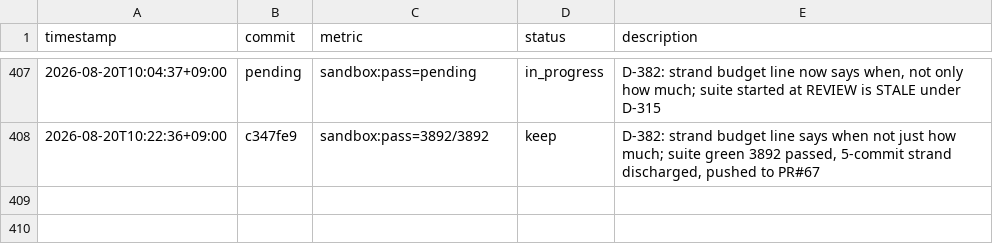
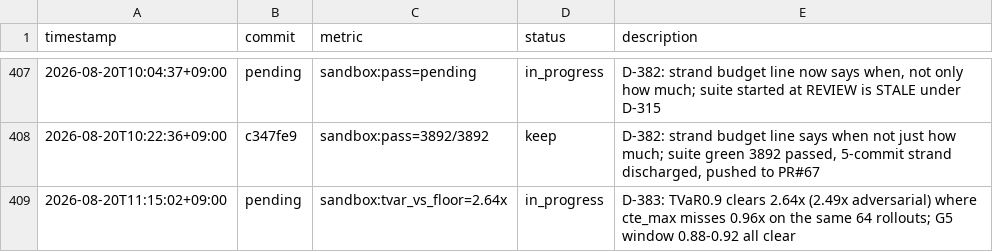
Before and after one commit to Geonhee-LEE/Representation-Aware-MPPI, a TSV file: results/p3-epistemic-shadow-cost-critic.tsv, drawn as a sheet; only a part is shown, gaps mark what is left out.

Commit message:
[auto] D-383: the cross-track column was ungradeable as a maximum, not ungradeable
Re-express the column as TVaR_0.9 (mean of the worst decile) and grade it
through the same aa_calibration null-gap floor machinery cte_max is graded
through. Same 64 rollouts (cafe_convoy_v0, 8 arms x 8 seeds), nothing bought:

  cte_max     gap 0.0633  floor 0.0659  ->  0.96x  (misses)
  TVaR_0.9    gap 0.1381  floor 0.0523  ->  2.64x  (clears)

Also clears the adversarial max_floor at 2.49x. Both halves of the ratio move
and the floor moves the right way: the gap grows 2.18x while the floor falls to
0.79x, which is the estimator-class prediction and rules out a rescaling.

G5 threshold-stability (the source's own kill-gate) run before quoting: 2.80x /
2.64x / 2.45x at q = 0.88/0.90/0.92, all clearing, gap falling and floor rising
monotonically. Extrapolating to q -> 1, where TVaR is the maximum, lands on the
0.96x cte_max measures -- a continuum, with cte_max its degenerate endpoint.

Retires the fork's 512-rollout prong on this scene at zero cost, as a positive
result rather than the declared-margin equivalence fallback. Scope: one scene;
city_curved_v0 unharvested. TVaR_0.9 is not cte_max -- CLAIM_FORM pins the only
legal wording.

TODO: research-flagged (Phase 0 candidate)
Phase: P3
Metric: sandbox:tvar_vs_floor=2.64x

```diff
--- a/results/p3-epistemic-shadow-cost-critic.tsv
+++ b/results/p3-epistemic-shadow-cost-critic.tsv
@@ -408 +408,2 @@ timestamp	commit	metric	status	description
 2026-08-20T10:22:36+09:00	c347fe9	sandbox:pass=3892/3892	keep	D-382: strand budget line says when not just how much; suite green 3892 passed, 5-commit strand discharged, pushed to PR#67
+2026-08-20T11:15:02+09:00	pending	sandbox:tvar_vs_floor=2.64x	in_progress	D-383: TVaR0.9 clears 2.64x (2.49x adversarial) where cte_max misses 0.96x on the same 64 rollouts; G5 window 0.88-0.92 all clear
```
Also changed, not shown: 6 other files.
